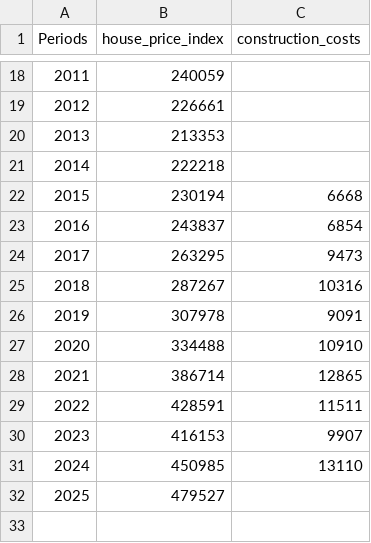
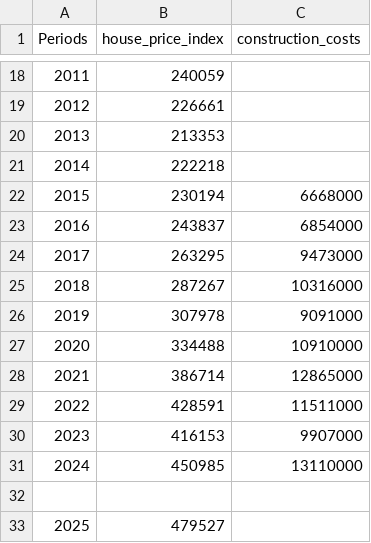
Before and after one commit to Flaviapaoloni/housing, a CSV file: house_price_cbs.csv, drawn as a sheet; only a part is shown, gaps mark what is left out.

Commit message:
Update house_price_cbs.csv

```diff
--- a/house_price_cbs.csv
+++ b/house_price_cbs.csv
@@ -21,12 +21,13 @@ Periods;house_price_index;construction_costs
 2014;222218;
-2015;230194;6668
-2016;243837;6854
-2017;263295;9473
-2018;287267;10316
-2019;307978;9091
-2020;334488;10910
-2021;386714;12865
-2022;428591;11511
-2023;416153;9907
-2024;450985;13110
+2015;230194;6668000
+2016;243837;6854000
+2017;263295;9473000
+2018;287267;10316000
+2019;307978;9091000
+2020;334488;10910000
+2021;386714;12865000
+2022;428591;11511000
+2023;416153;9907000
+2024;450985;13110000
+
 2025;479527;
```
